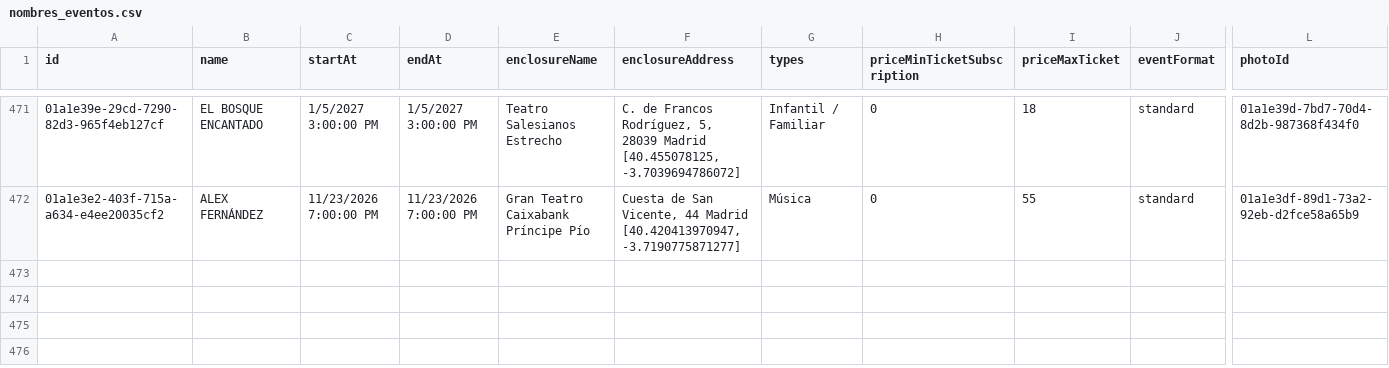
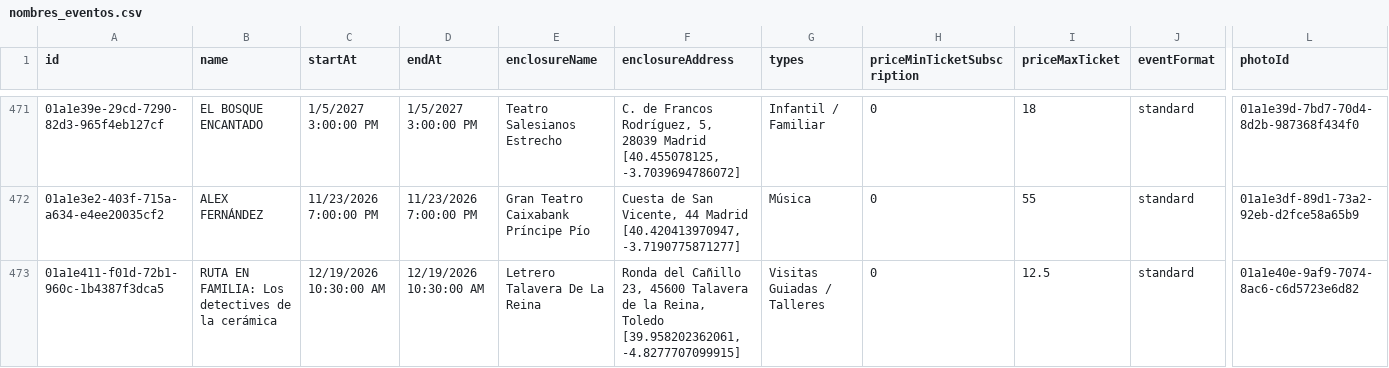
Before and after one commit to valonsot/ScheduleScript, a CSV file: nombres_eventos.csv, drawn as a sheet; only a part is shown, gaps mark what is left out; rows hold the shown columns only; the diff names each change by its address in the sheet, - before the commit and + after, or states it on an @@ line.

```diff
--- a/nombres_eventos.csv
+++ b/nombres_eventos.csv
+row 473: 01a1e411-f01d-72b1-960c-1b4387f3dca5 | RUTA EN FAMILIA: Los detectives de la cerámica | 12/19/2026 10:30:00 AM | 12/19/2026 10:30:00 AM | Letrero Talavera De La Reina | Ronda del Cañillo 23, 45600 Talavera de la Reina, Toledo [39.958202362061, -4.8277707099915] | Visitas Guiadas / Talleres | 0 | 12.5 | standard | 01a1e40e-9af9-7074-8ac6-c6d5723e6d82
```
